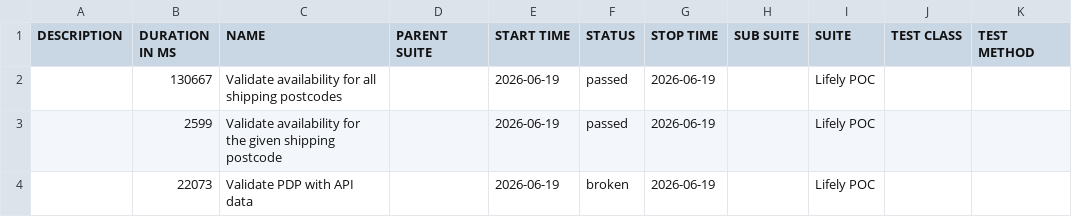
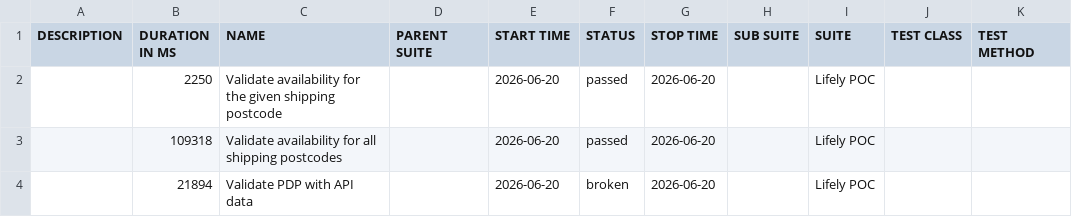
Before and after one commit to Het0603/E-Living, a CSV file: data/suites.csv, drawn as a sheet.

```diff
--- a/data/suites.csv
+++ b/data/suites.csv
@@ -1,4 +1,4 @@
 "DESCRIPTION","DURATION IN MS","NAME","PARENT SUITE","START TIME","STATUS","STOP TIME","SUB SUITE","SUITE","TEST CLASS","TEST METHOD"
-"","130667","Validate availability for all shipping postcodes","","2026-06-19","passed","2026-06-19","","Lifely POC","",""
-"","2599","Validate availability for the given shipping postcode","","2026-06-19","passed","2026-06-19","","Lifely POC","",""
-"","22073","Validate PDP with API data","","2026-06-19","broken","2026-06-19","","Lifely POC","",""
+"","2250","Validate availability for the given shipping postcode","","2026-06-20","passed","2026-06-20","","Lifely POC","",""
+"","109318","Validate availability for all shipping postcodes","","2026-06-20","passed","2026-06-20","","Lifely POC","",""
+"","21894","Validate PDP with API data","","2026-06-20","broken","2026-06-20","","Lifely POC","",""
```
Also changed, not shown: 25 other files.
